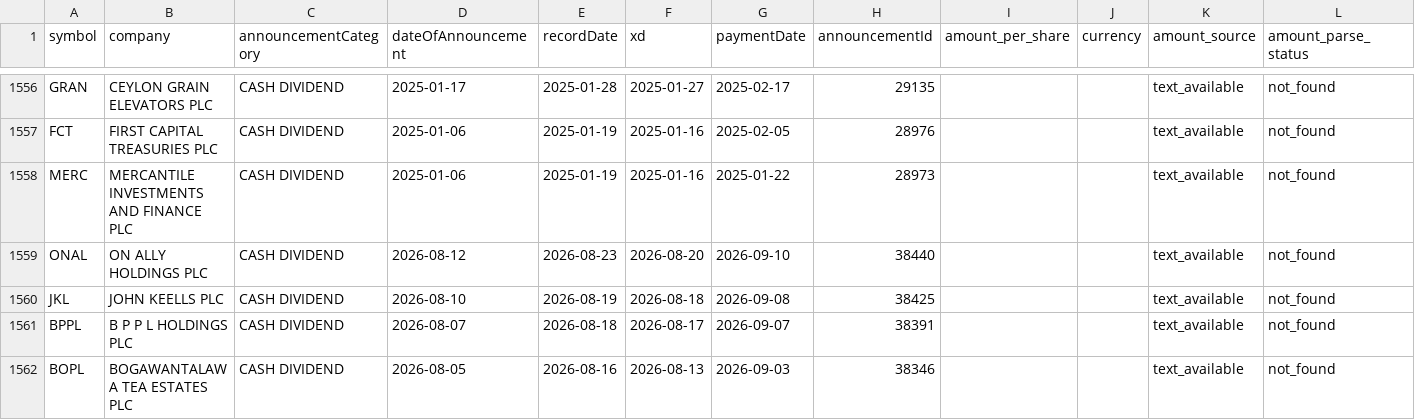
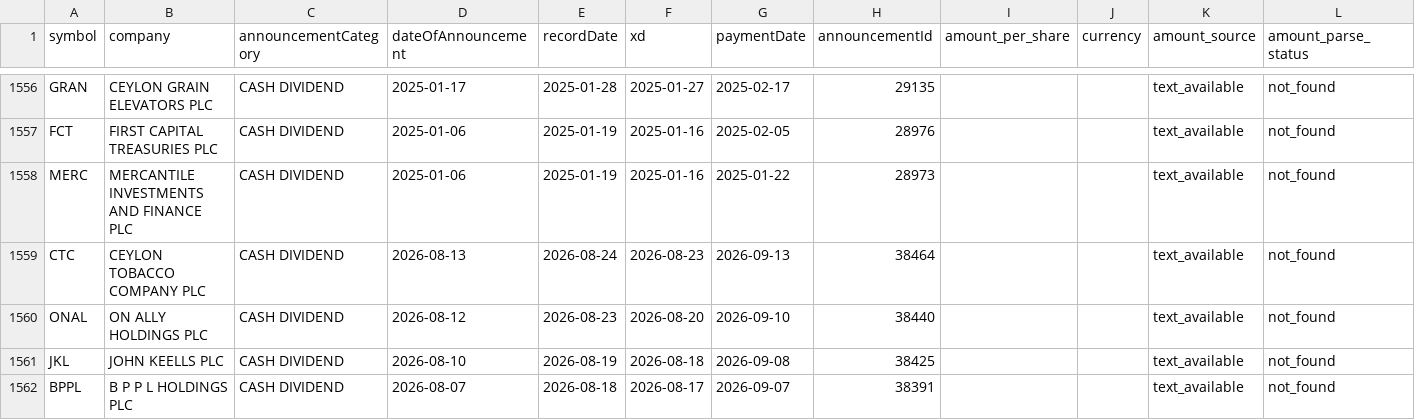
Before and after one commit to nimeshk03/cse_dataset, a CSV file: data/processed/fundamentals/dividends.csv, drawn as a sheet; only a part is shown, gaps mark what is left out; the shorter side is filled out with more unchanged rows.

```diff
--- a/data/processed/fundamentals/dividends.csv
+++ b/data/processed/fundamentals/dividends.csv
@@ -1558,2 +1558,3 @@ FCT,FIRST CAPITAL TREASURIES PLC,CASH DIVIDEND,2025-01-06,2025-01-19,2025-01-16,
 MERC,MERCANTILE INVESTMENTS AND FINANCE PLC,CASH DIVIDEND,2025-01-06,2025-01-19,2025-01-16,2025-01-22,28973,,,text_available,not_found
+CTC,CEYLON TOBACCO COMPANY PLC,CASH DIVIDEND,2026-08-13,2026-08-24,2026-08-23,2026-09-13,38464,,,text_available,not_found
 ONAL,ON ALLY HOLDINGS PLC,CASH DIVIDEND,2026-08-12,2026-08-23,2026-08-20,2026-09-10,38440,,,text_available,not_found
```
Also changed, not shown: 8 other files.
